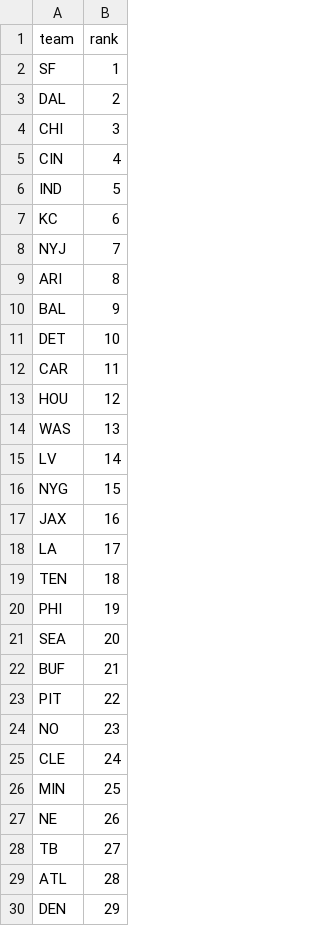
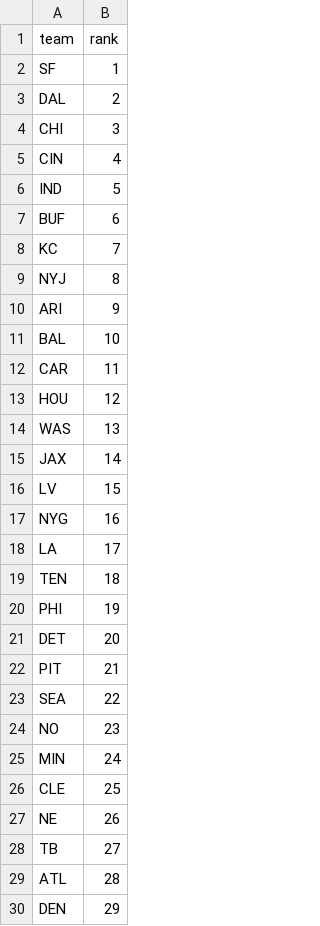
Before and after one commit to dstaggs-15/fantasymanager25, a CSV file: docs/data/raw/oline_rankings.csv, drawn as a sheet; only a part is shown.

```diff
--- a/docs/data/raw/oline_rankings.csv
+++ b/docs/data/raw/oline_rankings.csv
@@ -6,7 +6,7 @@ CIN,4
 IND,5
-KC,6
-NYJ,7
-ARI,8
-BAL,9
-DET,10
+BUF,6
+KC,7
+NYJ,8
+ARI,9
+BAL,10
 CAR,11
@@ -14,5 +14,5 @@ HOU,12
 WAS,13
-LV,14
-NYG,15
-JAX,16
+JAX,14
+LV,15
+NYG,16
 LA,17
@@ -20,8 +20,8 @@ TEN,18
 PHI,19
-SEA,20
-BUF,21
-PIT,22
+DET,20
+PIT,21
+SEA,22
 NO,23
-CLE,24
-MIN,25
+MIN,24
+CLE,25
 NE,26
```
Also changed, not shown: docs/data/raw/schedule_raw.csv, 2 other files.
